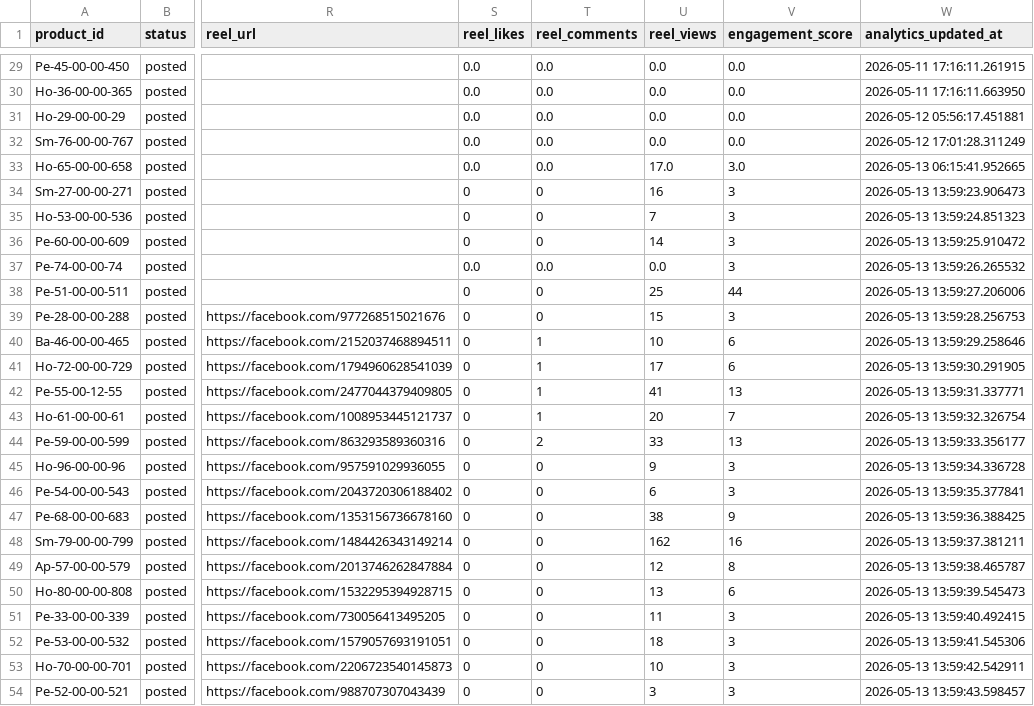
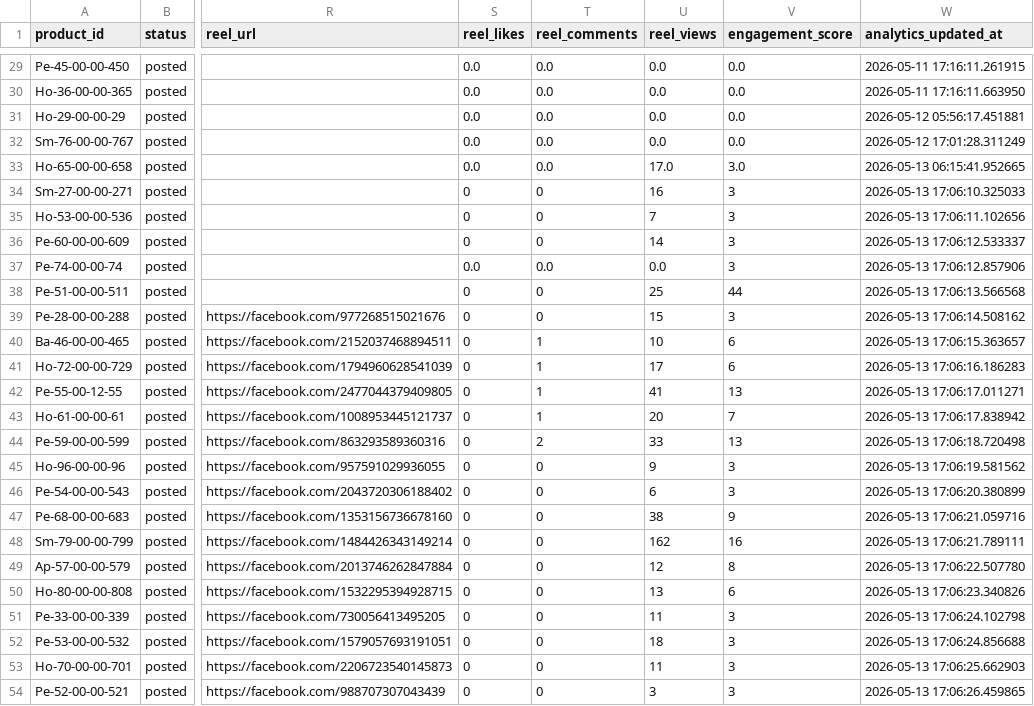
Before and after one commit to ishyishy87/AutoPostNooraxoV2, a CSV file: memory.csv, drawn as a sheet; only a part is shown, gaps mark what is left out; the diff names each change by its address in the sheet, - before the commit and + after, or states it on an @@ line.

```diff
--- a/memory.csv
+++ b/memory.csv
-W34 (analytics_updated_at): 2026-05-13 13:59:23.906473
+W34 (analytics_updated_at): 2026-05-13 17:06:10.325033
-W35 (analytics_updated_at): 2026-05-13 13:59:24.851323
+W35 (analytics_updated_at): 2026-05-13 17:06:11.102656
-W36 (analytics_updated_at): 2026-05-13 13:59:25.910472
+W36 (analytics_updated_at): 2026-05-13 17:06:12.533337
-W37 (analytics_updated_at): 2026-05-13 13:59:26.265532
+W37 (analytics_updated_at): 2026-05-13 17:06:12.857906
-W38 (analytics_updated_at): 2026-05-13 13:59:27.206006
+W38 (analytics_updated_at): 2026-05-13 17:06:13.566568
-W39 (analytics_updated_at): 2026-05-13 13:59:28.256753
+W39 (analytics_updated_at): 2026-05-13 17:06:14.508162
-W40 (analytics_updated_at): 2026-05-13 13:59:29.258646
+W40 (analytics_updated_at): 2026-05-13 17:06:15.363657
-W41 (analytics_updated_at): 2026-05-13 13:59:30.291905
+W41 (analytics_updated_at): 2026-05-13 17:06:16.186283
-W42 (analytics_updated_at): 2026-05-13 13:59:31.337771
+W42 (analytics_updated_at): 2026-05-13 17:06:17.011271
-W43 (analytics_updated_at): 2026-05-13 13:59:32.326754
+W43 (analytics_updated_at): 2026-05-13 17:06:17.838942
-W44 (analytics_updated_at): 2026-05-13 13:59:33.356177
+W44 (analytics_updated_at): 2026-05-13 17:06:18.720498
-W45 (analytics_updated_at): 2026-05-13 13:59:34.336728
+W45 (analytics_updated_at): 2026-05-13 17:06:19.581562
-W46 (analytics_updated_at): 2026-05-13 13:59:35.377841
+W46 (analytics_updated_at): 2026-05-13 17:06:20.380899
-W47 (analytics_updated_at): 2026-05-13 13:59:36.388425
+W47 (analytics_updated_at): 2026-05-13 17:06:21.059716
-W48 (analytics_updated_at): 2026-05-13 13:59:37.381211
+W48 (analytics_updated_at): 2026-05-13 17:06:21.789111
-W49 (analytics_updated_at): 2026-05-13 13:59:38.465787
+W49 (analytics_updated_at): 2026-05-13 17:06:22.507780
-W50 (analytics_updated_at): 2026-05-13 13:59:39.545473
+W50 (analytics_updated_at): 2026-05-13 17:06:23.340826
-W51 (analytics_updated_at): 2026-05-13 13:59:40.492415
+W51 (analytics_updated_at): 2026-05-13 17:06:24.102798
-W52 (analytics_updated_at): 2026-05-13 13:59:41.545306
+W52 (analytics_updated_at): 2026-05-13 17:06:24.856688
-U53 (reel_views): 10
+U53 (reel_views): 11
-W53 (analytics_updated_at): 2026-05-13 13:59:42.542911
+W53 (analytics_updated_at): 2026-05-13 17:06:25.662903
-W54 (analytics_updated_at): 2026-05-13 13:59:43.598457
+W54 (analytics_updated_at): 2026-05-13 17:06:26.459865
```
Also changed, not shown: 1 other file.
